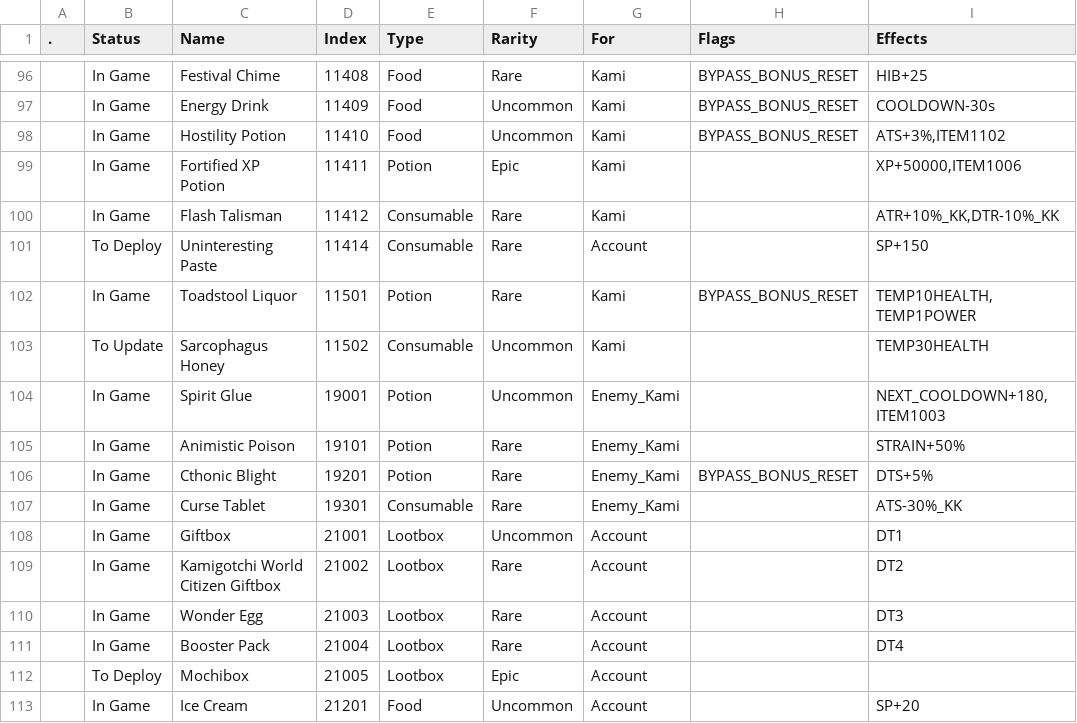
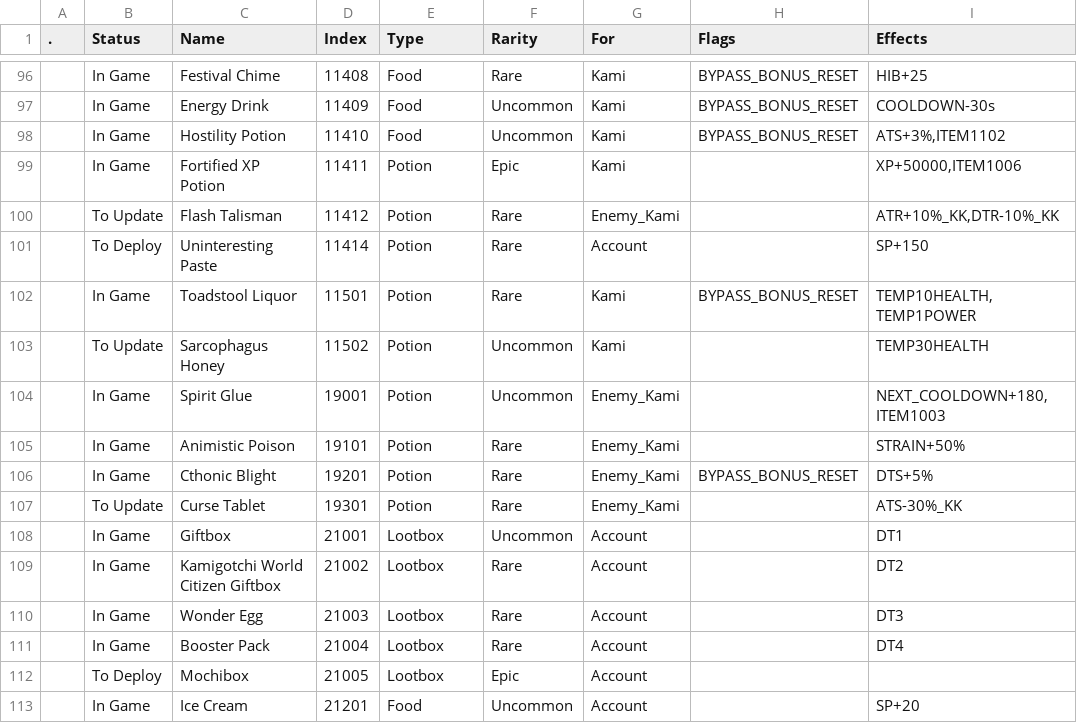
Before and after one commit to kanyaveral/kamigotchi, a CSV file: packages/contracts/deployment/world/data/items/items.csv, drawn as a sheet; only a part is shown, gaps mark what is left out; the diff names each change by its address in the sheet, - before the commit and + after, or states it on an @@ line.

Commit message:
fix item casting (#2240)

```diff
--- a/packages/contracts/deployment/world/data/items/items.csv
+++ b/packages/contracts/deployment/world/data/items/items.csv
-B100 (Status): In Game
+B100 (Status): To Update
-E100:E101 (Type): Consumable
+E100:E101 (Type): Potion
-G100 (For): Kami
+G100 (For): Enemy_Kami
-E103 (Type): Consumable
+E103 (Type): Potion
-B107 (Status): In Game
+B107 (Status): To Update
-E107 (Type): Consumable
+E107 (Type): Potion
```
Also changed, not shown: packages/contracts/deployment/world/data/items/allos.csv, 1 other file.
